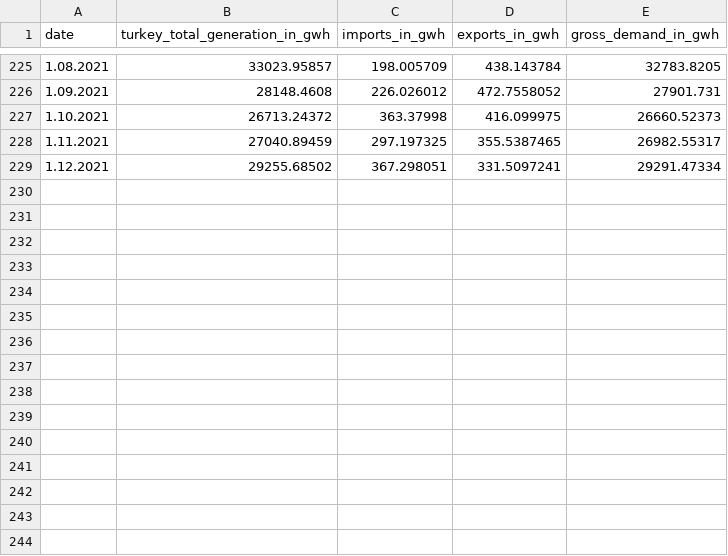
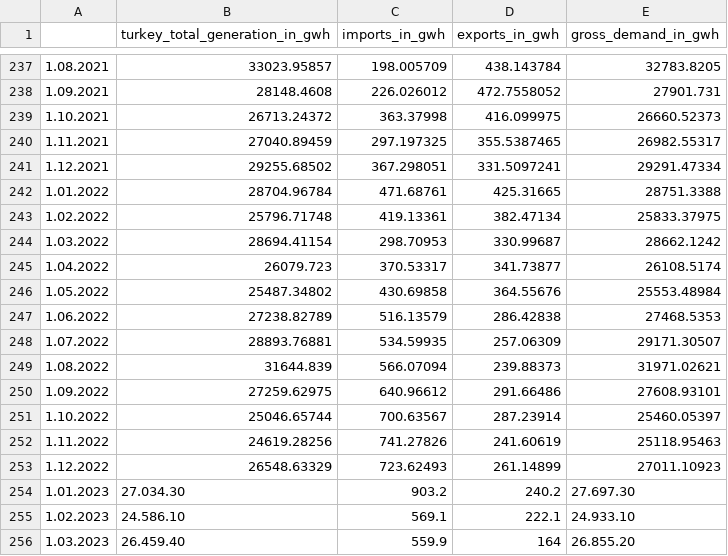
Before and after one commit to AhmetMeteErol/Energy_Demand_Prediction, a CSV file: Data_Electricity/electricity_demand_per_month.csv, drawn as a sheet; only a part is shown, gaps mark what is left out; the diff covers the shown part only.

Commit message:
updated data for years 2002-01 to 2023-03

```diff
--- a/Data_Electricity/electricity_demand_per_month.csv
+++ b/Data_Electricity/electricity_demand_per_month.csv
@@ -1 +1 @@
-date;turkey_total_generation_in_gwh;imports_in_gwh;exports_in_gwh;gross_demand_in_gwh
+;turkey_total_generation_in_gwh;imports_in_gwh;exports_in_gwh;gross_demand_in_gwh;;;;;
@@ -229,0 +242,15 @@ date;turkey_total_generation_in_gwh;imports_in_gwh;exports_in_gwh;gross_demand_i
+1.01.2022;28704.96784;471.68761;425.31665;28751.3388;;;;;
+1.02.2022;25796.71748;419.13361;382.47134;25833.37975;;;;;
+1.03.2022;28694.41154;298.70953;330.99687;28662.1242;;;;;
+1.04.2022;26079.723;370.53317;341.73877;26108.5174;;;;;
+1.05.2022;25487.34802;430.69858;364.55676;25553.48984;;;;;
+1.06.2022;27238.82789;516.13579;286.42838;27468.5353;;;;;
+1.07.2022;28893.76881;534.59935;257.06309;29171.30507;;;;;
+1.08.2022;31644.839;566.07094;239.88373;31971.02621;;;;;
+1.09.2022;27259.62975;640.96612;291.66486;27608.93101;;;;;
+1.10.2022;25046.65744;700.63567;287.23914;25460.05397;;;;;
+1.11.2022;24619.28256;741.27826;241.60619;25118.95463;;;;;
+1.12.2022;26548.63329;723.62493;261.14899;27011.10923;;;;;
+1.01.2023;27.034.30;903.2;240.2;27.697.30;;;;;
+1.02.2023;24.586.10;569.1;222.1;24.933.10;;;;;
+1.03.2023;26.459.40;559.9;164;26.855.20;;;;;
```
Also changed, not shown: 12 added rows elsewhere in this file.
